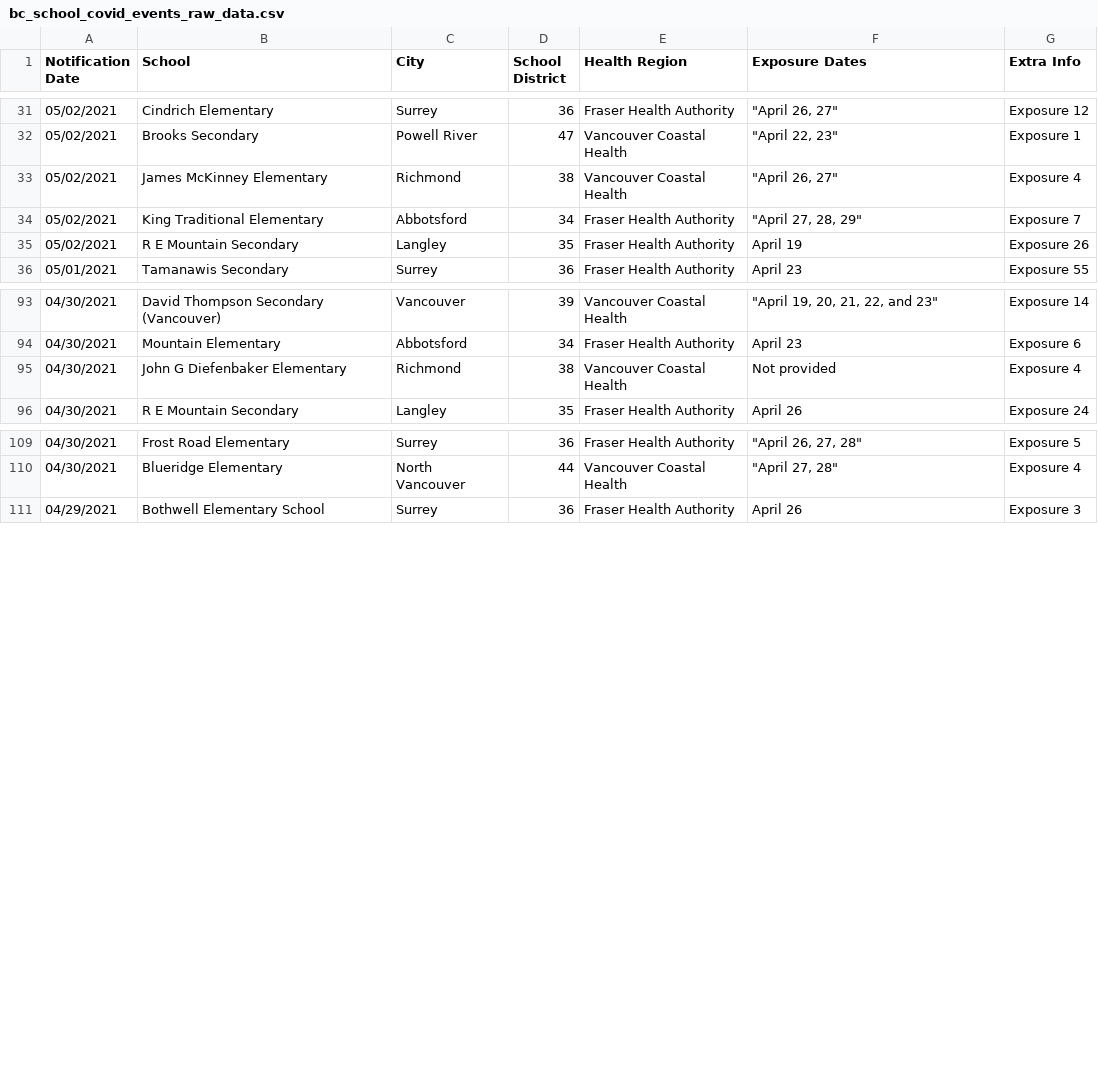
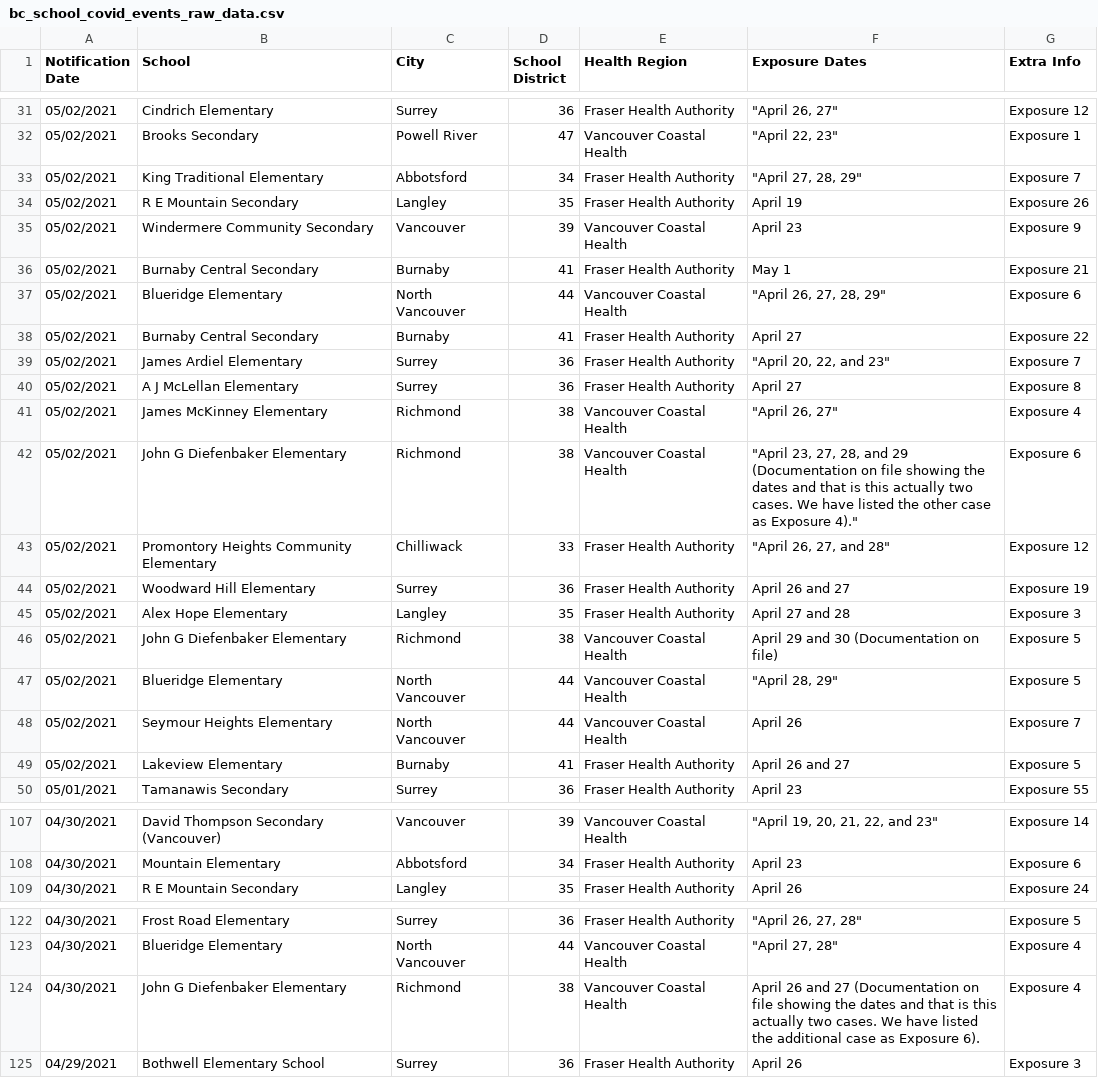
Before and after one commit to spod/bcschoolscoviddata, a CSV file: data/bc_school_covid_events_raw_data.csv, drawn as a sheet; only a part is shown, gaps mark what is left out; the diff covers the shown part only.

```diff
--- a/data/bc_school_covid_events_raw_data.csv
+++ b/data/bc_school_covid_events_raw_data.csv
@@ -32,5 +32,19 @@ Notification Date,School,City,School District,Health Region,Exposure Dates,Extra
 05/02/2021,Brooks Secondary,Powell River,47,Vancouver Coastal Health,"""April 22, 23""",Exposure 1
-05/02/2021,James McKinney Elementary,Richmond,38,Vancouver Coastal Health,"""April 26, 27""",Exposure 4
 05/02/2021,King Traditional Elementary,Abbotsford,34,Fraser Health Authority,"""April 27, 28, 29""",Exposure 7
 05/02/2021,R E Mountain Secondary,Langley,35,Fraser Health Authority,April 19,Exposure 26
+05/02/2021,Windermere Community Secondary,Vancouver,39,Vancouver Coastal Health,April 23,Exposure 9
+05/02/2021,Burnaby Central Secondary,Burnaby,41,Fraser Health Authority,May 1,Exposure 21
+05/02/2021,Blueridge Elementary,North Vancouver,44,Vancouver Coastal Health,"""April 26, 27, 28, 29""",Exposure 6
+05/02/2021,Burnaby Central Secondary,Burnaby,41,Fraser Health Authority,April 27,Exposure 22
+05/02/2021,James Ardiel Elementary,Surrey,36,Fraser Health Authority,"""April 20, 22, and 23""",Exposure 7
+05/02/2021,A J McLellan Elementary,Surrey,36,Fraser Health Authority,April 27,Exposure 8
+05/02/2021,James McKinney Elementary,Richmond,38,Vancouver Coastal Health,"""April 26, 27""",Exposure 4
+05/02/2021,John G Diefenbaker Elementary,Richmond,38,Vancouver Coastal Health,"""April 23, 27, 28, and 29 (Documentation on file showing the dates and that is this actually two cases. We have listed the other case as Exposure 4).""",Exposure 6
+05/02/2021,Promontory Heights Community Elementary,Chilliwack,33,Fraser Health Authority,"""April 26, 27, and 28""",Exposure 12
+05/02/2021,Woodward Hill Elementary,Surrey,36,Fraser Health Authority,April 26 and 27,Exposure 19
+05/02/2021,Alex Hope Elementary,Langley,35,Fraser Health Authority,April 27 and 28,Exposure 3
+05/02/2021,John G Diefenbaker Elementary,Richmond,38,Vancouver Coastal Health,April 29 and 30 (Documentation on file),Exposure 5
+05/02/2021,Blueridge Elementary,North Vancouver,44,Vancouver Coastal Health,"""April 28, 29""",Exposure 5
+05/02/2021,Seymour Heights Elementary,North Vancouver,44,Vancouver Coastal Health,April 26,Exposure 7
+05/02/2021,Lakeview Elementary,Burnaby,41,Fraser Health Authority,April 26 and 27,Exposure 5
 05/01/2021,Tamanawis Secondary,Surrey,36,Fraser Health Authority,April 23,Exposure 55
@@ -94,3 +108,2 @@ Notification Date,School,City,School District,Health Region,Exposure Dates,Extra
 04/30/2021,Mountain Elementary,Abbotsford,34,Fraser Health Authority,April 23,Exposure 6
-04/30/2021,John G Diefenbaker Elementary,Richmond,38,Vancouver Coastal Health,Not provided,Exposure 4
 04/30/2021,R E Mountain Secondary,Langley,35,Fraser Health Authority,April 26,Exposure 24
@@ -110,2 +123,3 @@ Notification Date,School,City,School District,Health Region,Exposure Dates,Extra
 04/30/2021,Blueridge Elementary,North Vancouver,44,Vancouver Coastal Health,"""April 27, 28""",Exposure 4
+04/30/2021,John G Diefenbaker Elementary,Richmond,38,Vancouver Coastal Health,April 26 and 27 (Documentation on file showing the dates and that is this actually two cases. We have listed the additional case as Exposure 6).,Exposure 4
 04/29/2021,Bothwell Elementary School,Surrey,36,Fraser Health Authority,April 26,Exposure 3
```
Also changed, not shown: 1 moved row elsewhere in this file, data/leaderboard.csv, data/raw_data.csv.
